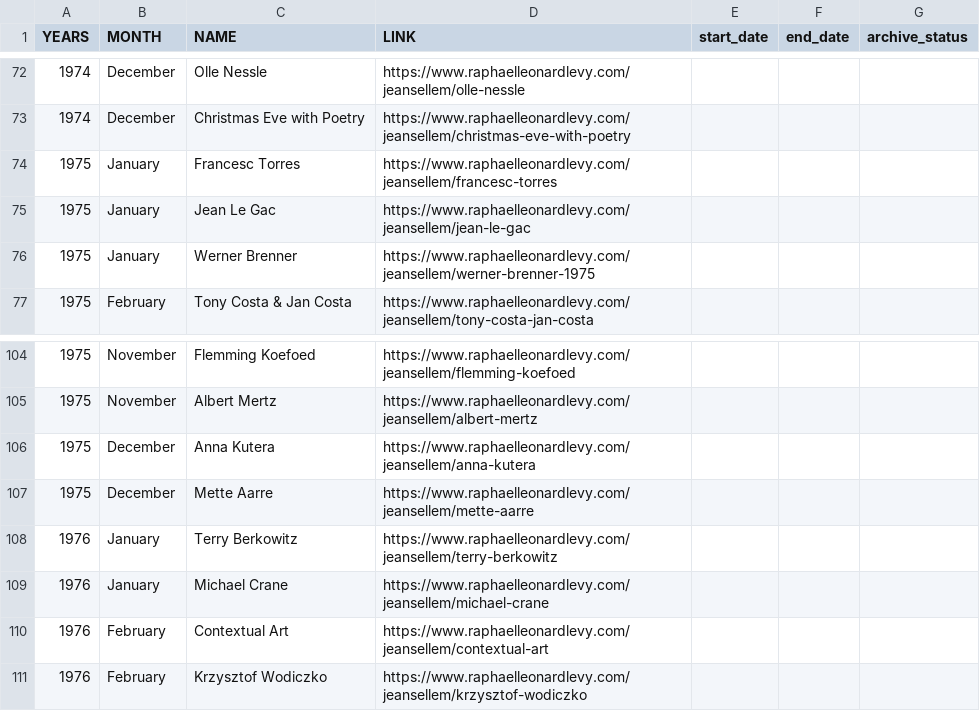
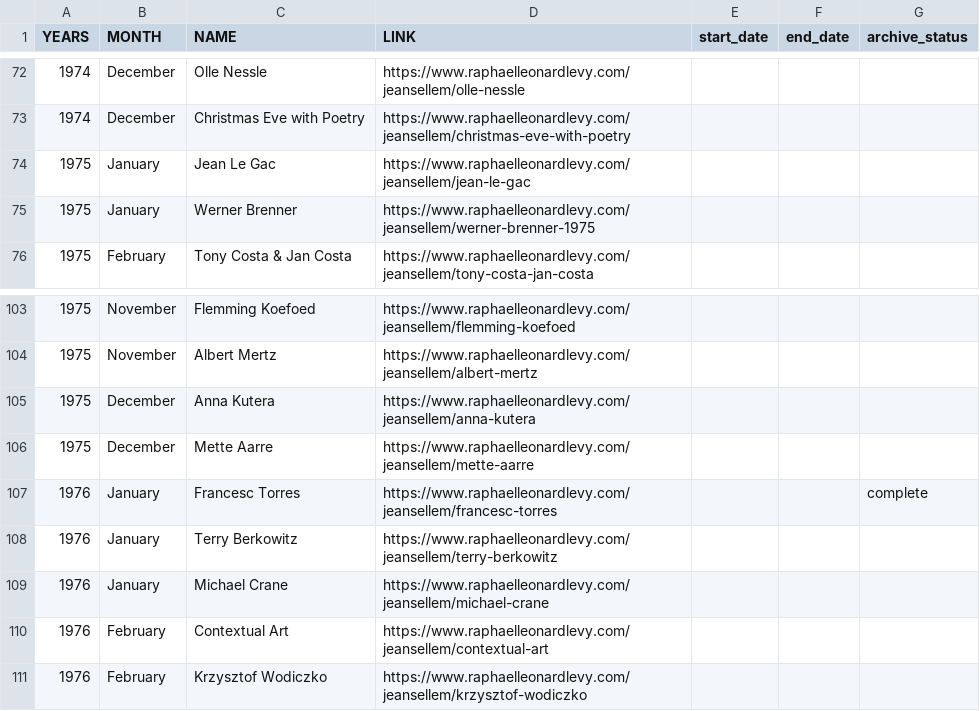
Before and after one commit to rphl66/my-csv-files, a CSV file: data_namecased.csv, drawn as a sheet; only a part is shown, gaps mark what is left out; removed rows and columns are numbered as before the commit, all else as after; the diff names each change by its address in the sheet, - before the commit and + after, or states it on an @@ line.

```diff
--- a/data_namecased.csv
+++ b/data_namecased.csv
-row 74: 1975 | January | Francesc Torres | https://www.raphaelleonardlevy.com/jeansellem/francesc-torres
+row 107: 1976 | January | Francesc Torres | https://www.raphaelleonardlevy.com/jeansellem/francesc-torres |  |  | complete
```
